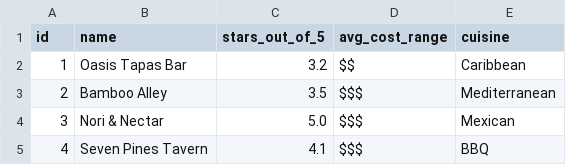
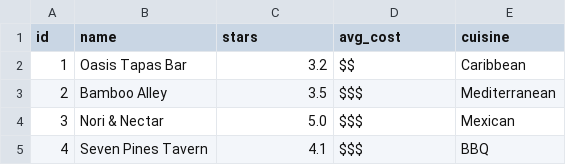
Before and after one commit to ForeverPlat/mruhacks2025, a CSV file: res/fake_restaurants_100.csv, drawn as a sheet; only a part is shown.

```diff
--- a/res/fake_restaurants_100.csv
+++ b/res/fake_restaurants_100.csv
@@ -1,2 +1,2 @@
-id,name,stars_out_of_5,avg_cost_range,cuisine
+id,name,stars,avg_cost,cuisine
 1,Oasis Tapas Bar,3.2,$$,Caribbean
```
Also changed, not shown: 8 other files.
